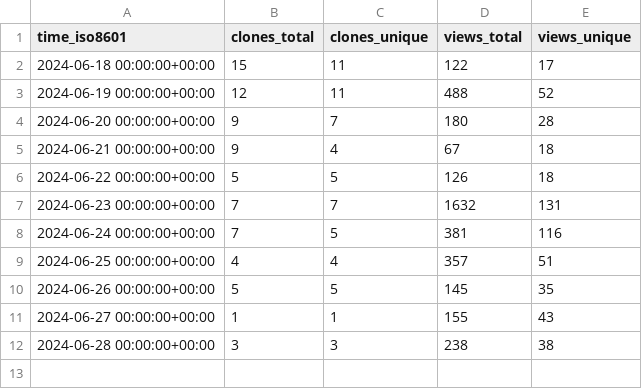
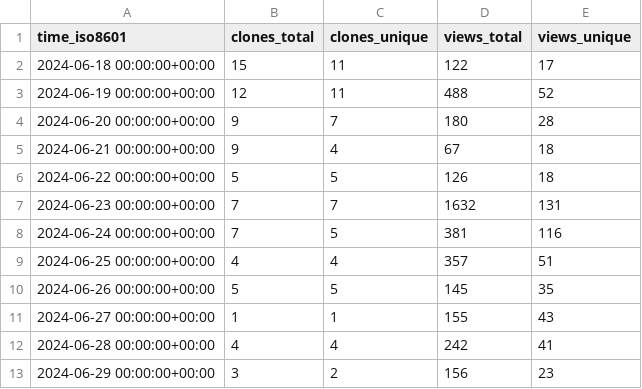
Before and after one commit to vishal2376/scroll-block, a CSV file: vishal2376/scroll-block/ghrs-data/views_clones_aggregate.csv, drawn as a sheet.

```diff
--- a/vishal2376/scroll-block/ghrs-data/views_clones_aggregate.csv
+++ b/vishal2376/scroll-block/ghrs-data/views_clones_aggregate.csv
@@ -11,2 +11,3 @@ time_iso8601,clones_total,clones_unique,views_total,views_unique
 2024-06-27 00:00:00+00:00,1,1,155,43
-2024-06-28 00:00:00+00:00,3,3,238,38
+2024-06-28 00:00:00+00:00,4,4,242,41
+2024-06-29 00:00:00+00:00,3,2,156,23
```
Also changed, not shown: 1 other file.
